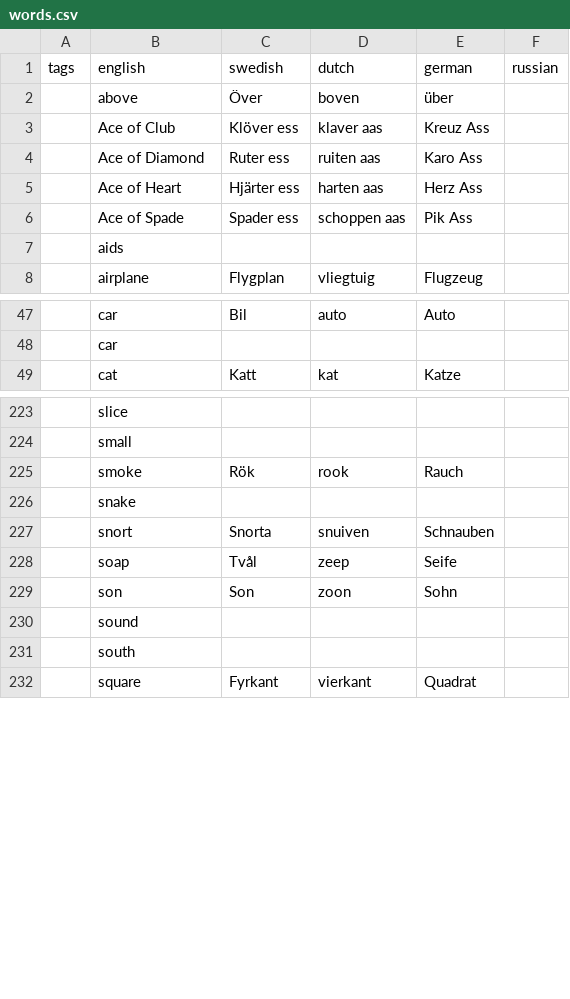
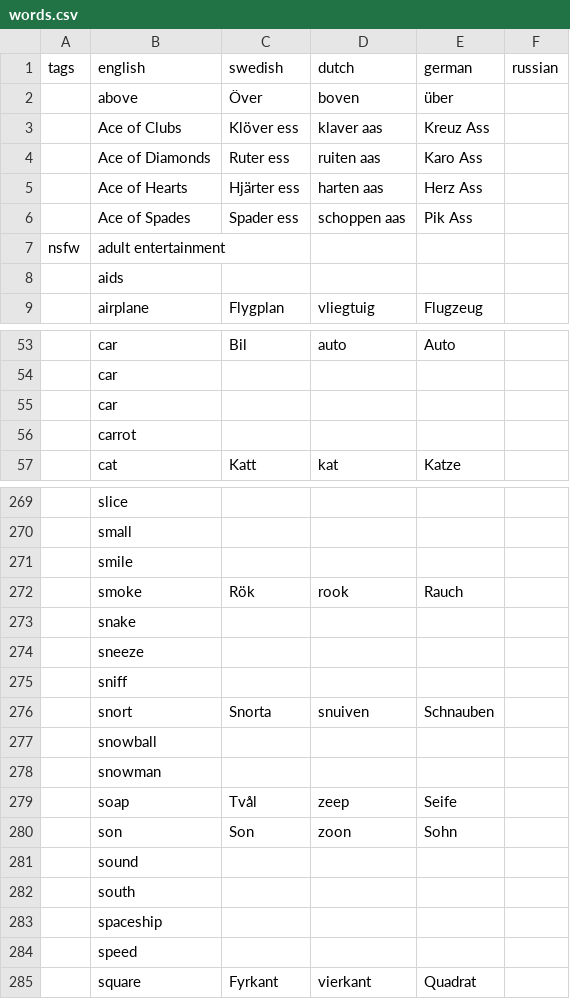
Before and after one commit to crazy2be/scribble, a CSV file: words.csv, drawn as a sheet; only a part is shown, gaps mark what is left out; the diff covers the shown part only; the diff names each change by its address in the sheet, - before the commit and + after, or states it on an @@ line.

Commit message:
Add more words.

```diff
--- a/words.csv
+++ b/words.csv
-B3 (english): Ace of Club
+B3 (english): Ace of Clubs
-B4 (english): Ace of Diamond
+B4 (english): Ace of Diamonds
-B5 (english): Ace of Heart
+B5 (english): Ace of Hearts
-B6 (english): Ace of Spade
+B6 (english): Ace of Spades
+row 7: nsfw | adult entertainment
+row 55:  | car
+row 56:  | carrot
+row 271:  | smile
+row 274:  | sneeze
+row 275:  | sniff
+row 277:  | snowball
+row 278:  | snowman
+row 283:  | spaceship
+row 284:  | speed
```
Also changed, not shown: 50 added rows and 1 edited cell elsewhere in this file.
